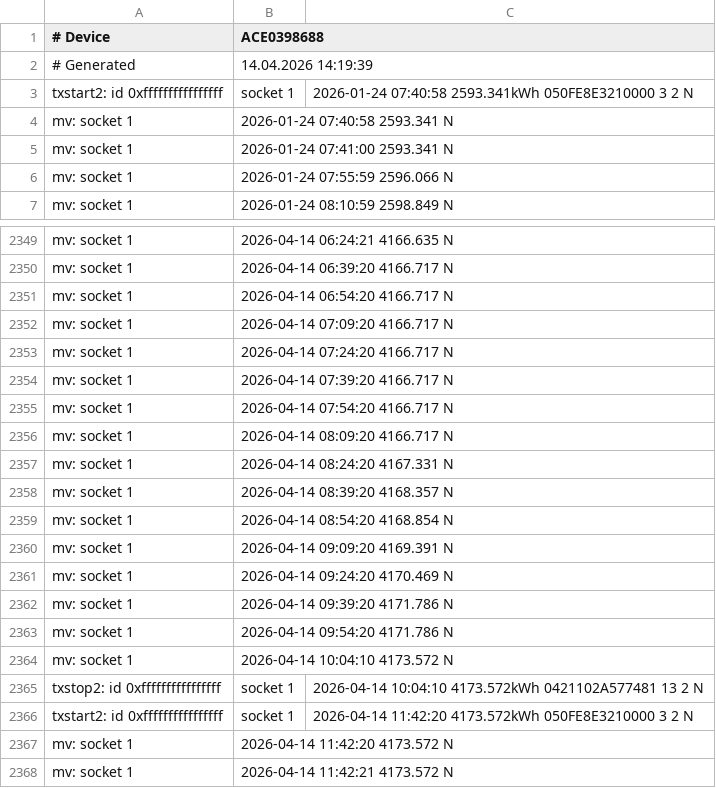
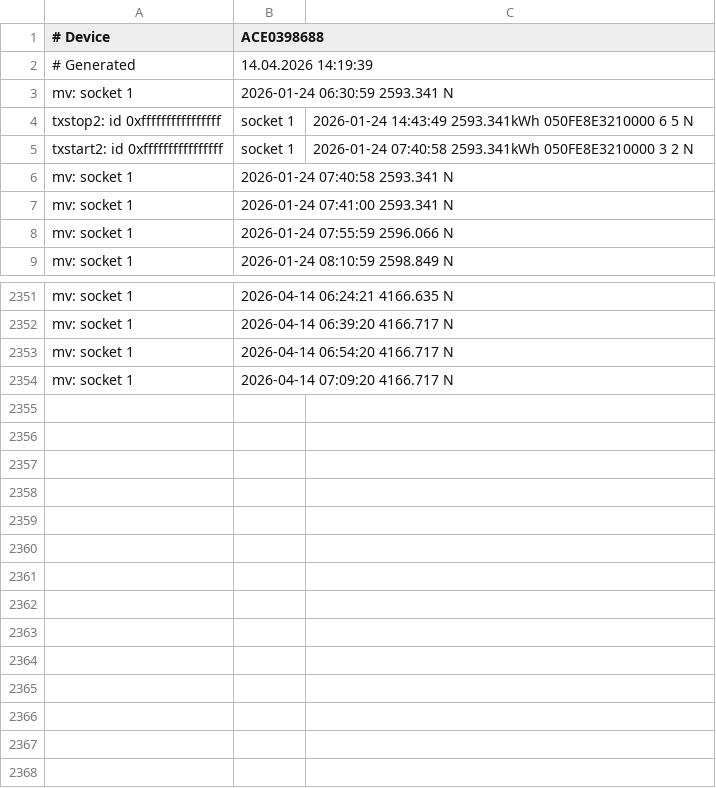
Before and after one commit to TheGreedyGoat/wallbox_logs, a CSV file: assets/20260414 ACE0398688_Transactions.csv, drawn as a sheet; only a part is shown, gaps mark what is left out.

```diff
--- a/assets/20260414 ACE0398688_Transactions.csv
+++ b/assets/20260414 ACE0398688_Transactions.csv
@@ -2,2 +2,4 @@
 # Generated, 14.04.2026 14:19:39
+mv: socket 1, 2026-01-24 06:30:59 2593.341 N
+txstop2: id 0xffffffffffffffff, socket 1, 2026-01-24 14:43:49 2593.341kWh 050FE8E3210000 6 5 N
 txstart2: id 0xffffffffffffffff, socket 1, 2026-01-24 07:40:58 2593.341kWh 050FE8E3210000 3 2 N
@@ -2352,17 +2354 @@ mv: socket 1, 2026-04-14 06:54:20 4166.717 N
 mv: socket 1, 2026-04-14 07:09:20 4166.717 N
-mv: socket 1, 2026-04-14 07:24:20 4166.717 N
-mv: socket 1, 2026-04-14 07:39:20 4166.717 N
-mv: socket 1, 2026-04-14 07:54:20 4166.717 N
-mv: socket 1, 2026-04-14 08:09:20 4166.717 N
-mv: socket 1, 2026-04-14 08:24:20 4167.331 N
-mv: socket 1, 2026-04-14 08:39:20 4168.357 N
-mv: socket 1, 2026-04-14 08:54:20 4168.854 N
-mv: socket 1, 2026-04-14 09:09:20 4169.391 N
-mv: socket 1, 2026-04-14 09:24:20 4170.469 N
-mv: socket 1, 2026-04-14 09:39:20 4171.786 N
-mv: socket 1, 2026-04-14 09:54:20 4171.786 N
-mv: socket 1, 2026-04-14 10:04:10 4173.572 N
-txstop2: id 0xffffffffffffffff, socket 1, 2026-04-14 10:04:10 4173.572kWh 0421102A577481 13 2 N
-txstart2: id 0xffffffffffffffff, socket 1, 2026-04-14 11:42:20 4173.572kWh 050FE8E3210000 3 2 N
-mv: socket 1, 2026-04-14 11:42:20 4173.572 N
-mv: socket 1, 2026-04-14 11:42:21 4173.572 N
```
Also changed, not shown: 21 other files.
